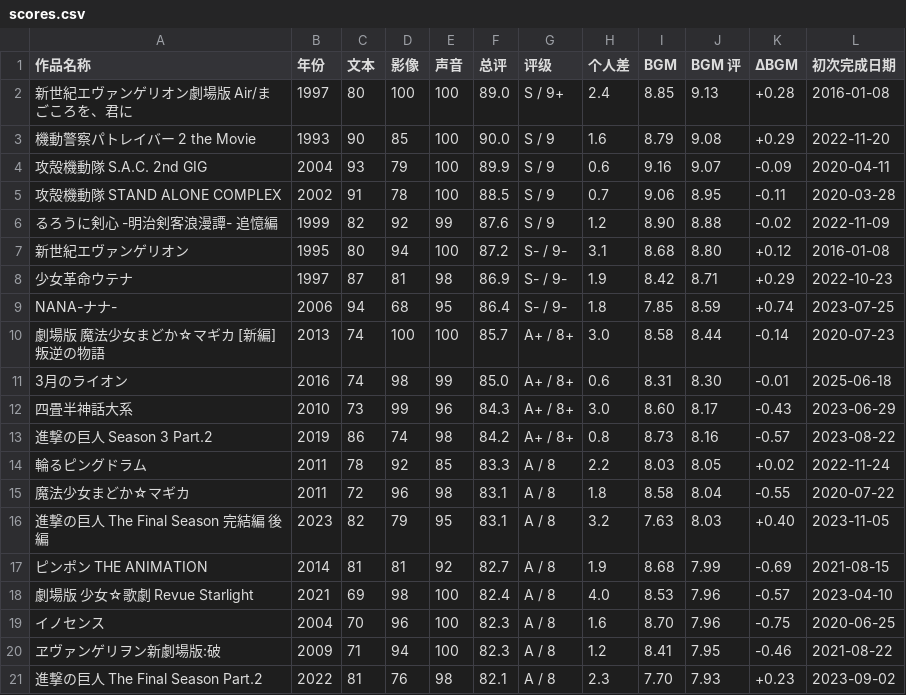
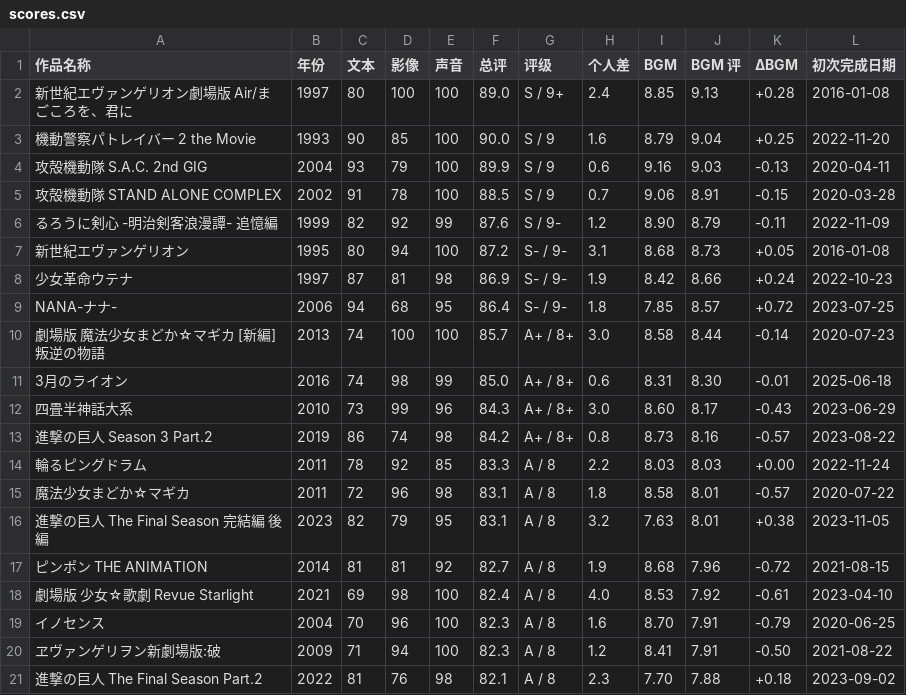
Before and after one commit to hakula139/hakula.xyz-kiln, a CSV file: content/posts/anime/impressions/scores.csv, drawn as a sheet; only a part is shown; the diff covers the shown part only.

Commit message:
fix(impressions): refine anime rating boundaries

```diff
--- a/content/posts/anime/impressions/scores.csv
+++ b/content/posts/anime/impressions/scores.csv
@@ -2,9 +2,9 @@
 新世紀エヴァンゲリオン劇場版 Air/まごころを、君に,1997,80,100,100,89.0,S / 9+,2.4,8.85,9.13,+0.28,2016-01-08
-機動警察パトレイバー 2 the Movie,1993,90,85,100,90.0,S / 9,1.6,8.79,9.08,+0.29,2022-11-20
-攻殻機動隊 S.A.C. 2nd GIG,2004,93,79,100,89.9,S / 9,0.6,9.16,9.07,-0.09,2020-04-11
-攻殻機動隊 STAND ALONE COMPLEX,2002,91,78,100,88.5,S / 9,0.7,9.06,8.95,-0.11,2020-03-28
-るろうに剣心 -明治剣客浪漫譚- 追憶編,1999,82,92,99,87.6,S / 9,1.2,8.90,8.88,-0.02,2022-11-09
-新世紀エヴァンゲリオン,1995,80,94,100,87.2,S- / 9-,3.1,8.68,8.80,+0.12,2016-01-08
-少女革命ウテナ,1997,87,81,98,86.9,S- / 9-,1.9,8.42,8.71,+0.29,2022-10-23
-NANA-ナナ-,2006,94,68,95,86.4,S- / 9-,1.8,7.85,8.59,+0.74,2023-07-25
+機動警察パトレイバー 2 the Movie,1993,90,85,100,90.0,S / 9,1.6,8.79,9.04,+0.25,2022-11-20
+攻殻機動隊 S.A.C. 2nd GIG,2004,93,79,100,89.9,S / 9,0.6,9.16,9.03,-0.13,2020-04-11
+攻殻機動隊 STAND ALONE COMPLEX,2002,91,78,100,88.5,S / 9,0.7,9.06,8.91,-0.15,2020-03-28
+るろうに剣心 -明治剣客浪漫譚- 追憶編,1999,82,92,99,87.6,S / 9-,1.2,8.90,8.79,-0.11,2022-11-09
+新世紀エヴァンゲリオン,1995,80,94,100,87.2,S- / 9-,3.1,8.68,8.73,+0.05,2016-01-08
+少女革命ウテナ,1997,87,81,98,86.9,S- / 9-,1.9,8.42,8.66,+0.24,2022-10-23
+NANA-ナナ-,2006,94,68,95,86.4,S- / 9-,1.8,7.85,8.57,+0.72,2023-07-25
 劇場版 魔法少女まどか☆マギカ [新編] 叛逆の物語,2013,74,100,100,85.7,A+ / 8+,3.0,8.58,8.44,-0.14,2020-07-23
@@ -13,9 +13,9 @@ NANA-ナナ-,2006,94,68,95,86.4,S- / 9-,1.8,7.85,8.59,+0.74,2023-07-25
 進撃の巨人 Season 3 Part.2,2019,86,74,98,84.2,A+ / 8+,0.8,8.73,8.16,-0.57,2023-08-22
-輪るピングドラム,2011,78,92,85,83.3,A / 8,2.2,8.03,8.05,+0.02,2022-11-24
-魔法少女まどか☆マギカ,2011,72,96,98,83.1,A / 8,1.8,8.58,8.04,-0.55,2020-07-22
-進撃の巨人 The Final Season 完結編 後編,2023,82,79,95,83.1,A / 8,3.2,7.63,8.03,+0.40,2023-11-05
-ピンポン THE ANIMATION,2014,81,81,92,82.7,A / 8,1.9,8.68,7.99,-0.69,2021-08-15
-劇場版 少女☆歌劇 Revue Starlight,2021,69,98,100,82.4,A / 8,4.0,8.53,7.96,-0.57,2023-04-10
-イノセンス,2004,70,96,100,82.3,A / 8,1.6,8.70,7.96,-0.75,2020-06-25
-ヱヴァンゲリヲン新劇場版:破,2009,71,94,100,82.3,A / 8,1.2,8.41,7.95,-0.46,2021-08-22
-進撃の巨人 The Final Season Part.2,2022,81,76,98,82.1,A / 8,2.3,7.70,7.93,+0.23,2023-09-02
+輪るピングドラム,2011,78,92,85,83.3,A / 8,2.2,8.03,8.03,+0.00,2022-11-24
+魔法少女まどか☆マギカ,2011,72,96,98,83.1,A / 8,1.8,8.58,8.01,-0.57,2020-07-22
+進撃の巨人 The Final Season 完結編 後編,2023,82,79,95,83.1,A / 8,3.2,7.63,8.01,+0.38,2023-11-05
+ピンポン THE ANIMATION,2014,81,81,92,82.7,A / 8,1.9,8.68,7.96,-0.72,2021-08-15
+劇場版 少女☆歌劇 Revue Starlight,2021,69,98,100,82.4,A / 8,4.0,8.53,7.92,-0.61,2023-04-10
+イノセンス,2004,70,96,100,82.3,A / 8,1.6,8.70,7.91,-0.79,2020-06-25
+ヱヴァンゲリヲン新劇場版:破,2009,71,94,100,82.3,A / 8,1.2,8.41,7.91,-0.50,2021-08-22
+進撃の巨人 The Final Season Part.2,2022,81,76,98,82.1,A / 8,2.3,7.70,7.88,+0.18,2023-09-02
```
Also changed, not shown: 48 edited cells elsewhere in this file, 1 other file.
